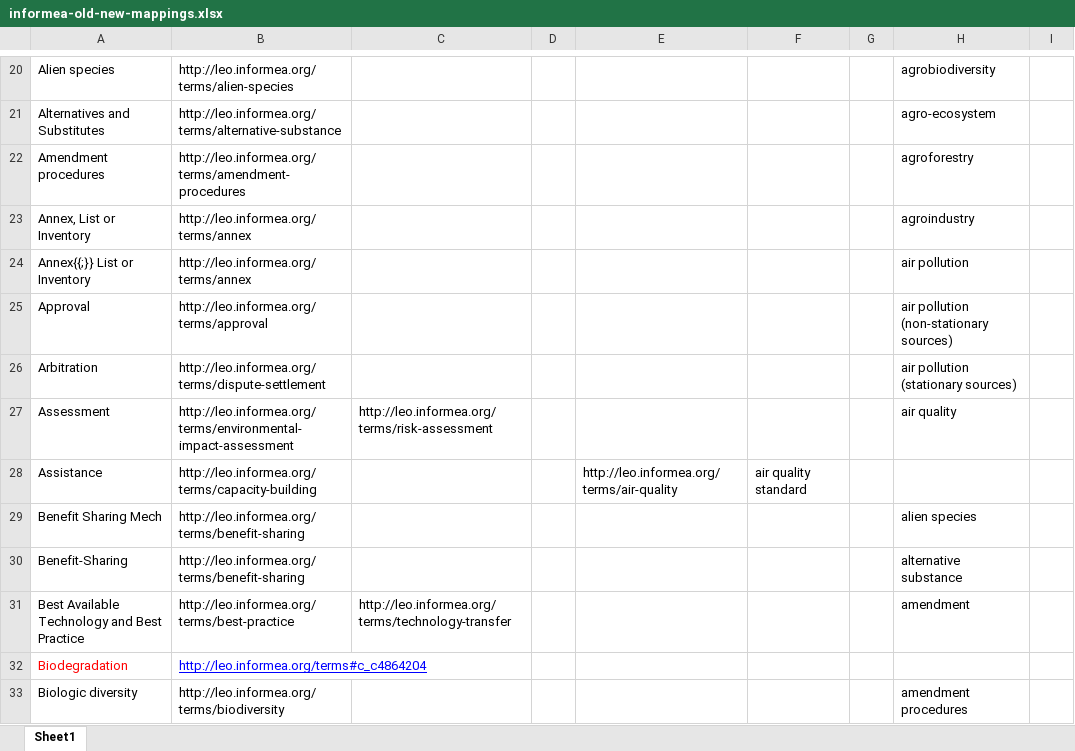
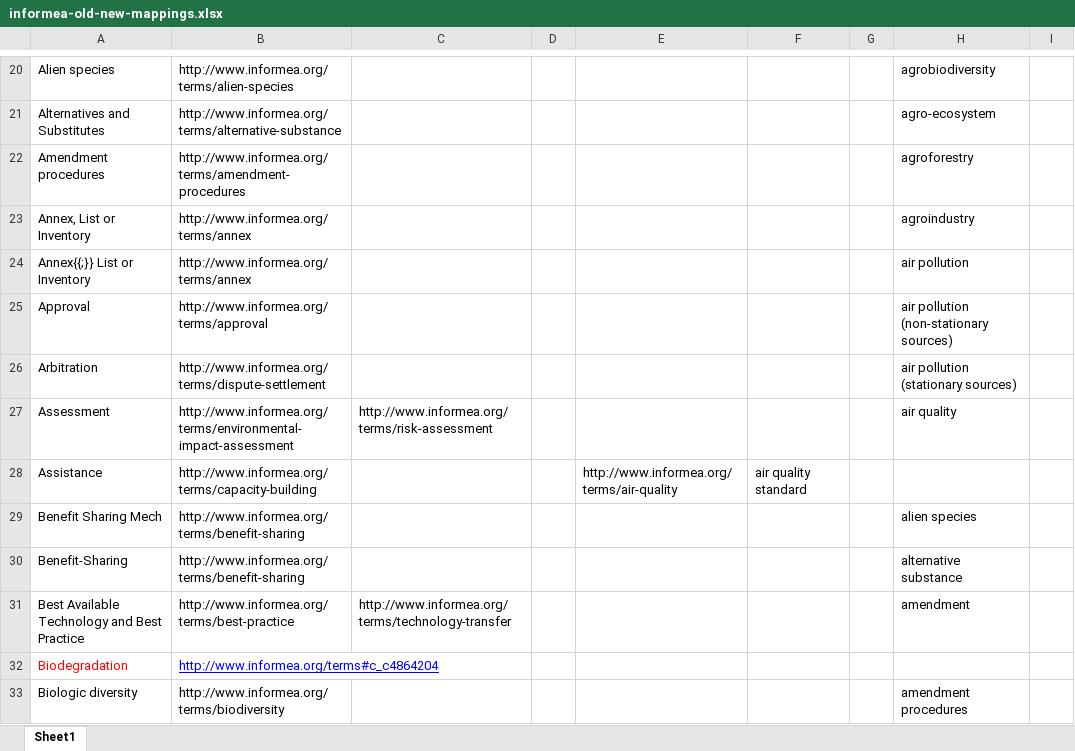
Before and after one commit to melish/informea, an Excel workbook: docroot/sites/all/modules/informea/thesaurus/data/informea-old-new-mappings.xlsx, sheet Sheet1, drawn as a sheet; only a part is shown, gaps mark what is left out; values as stored, in another font and other column widths than the file's, no borders; the diff covers the shown part only; the diff names each change by its address in the sheet, - before the commit and + after, or states it on an @@ line.

```diff
--- a/docroot/sites/all/modules/informea/thesaurus/data/informea-old-new-mappings.xlsx (sheet Sheet1)
+++ b/docroot/sites/all/modules/informea/thesaurus/data/informea-old-new-mappings.xlsx (sheet Sheet1)
-B20: http://leo.informea.org/terms/alien-species
+B20: http://www.informea.org/terms/alien-species
-B21: http://leo.informea.org/terms/alternative-substance
+B21: http://www.informea.org/terms/alternative-substance
-B22: http://leo.informea.org/terms/amendment-procedures
+B22: http://www.informea.org/terms/amendment-procedures
-B23:B24: http://leo.informea.org/terms/annex
+B23:B24: http://www.informea.org/terms/annex
-B25: http://leo.informea.org/terms/approval
+B25: http://www.informea.org/terms/approval
-B26: http://leo.informea.org/terms/dispute-settlement
+B26: http://www.informea.org/terms/dispute-settlement
-B27: http://leo.informea.org/terms/environmental-impact-assessment
+B27: http://www.informea.org/terms/environmental-impact-assessment
-C27: http://leo.informea.org/terms/risk-assessment
+C27: http://www.informea.org/terms/risk-assessment
-B28: http://leo.informea.org/terms/capacity-building
+B28: http://www.informea.org/terms/capacity-building
-E28: http://leo.informea.org/terms/air-quality
+E28: http://www.informea.org/terms/air-quality
-B29:B30: http://leo.informea.org/terms/benefit-sharing
+B29:B30: http://www.informea.org/terms/benefit-sharing
-B31: http://leo.informea.org/terms/best-practice
+B31: http://www.informea.org/terms/best-practice
-C31: http://leo.informea.org/terms/technology-transfer
+C31: http://www.informea.org/terms/technology-transfer
-B32: http://leo.informea.org/terms#c_c4864204
+B32: http://www.informea.org/terms#c_c4864204
-B33: http://leo.informea.org/terms/biodiversity
+B33: http://www.informea.org/terms/biodiversity
```
Also changed, not shown: 353 edited cells elsewhere in this sheet.
